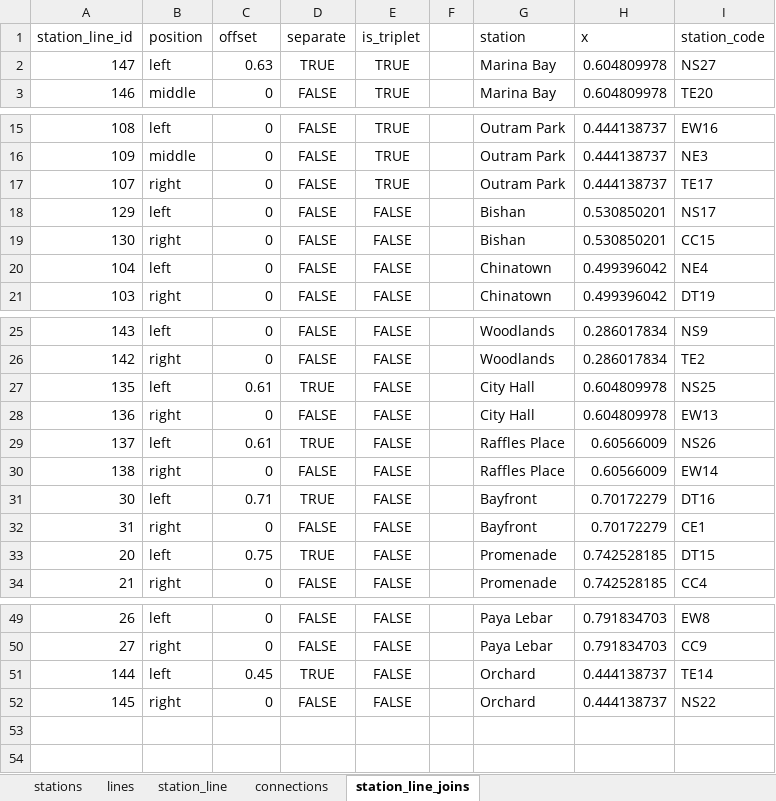
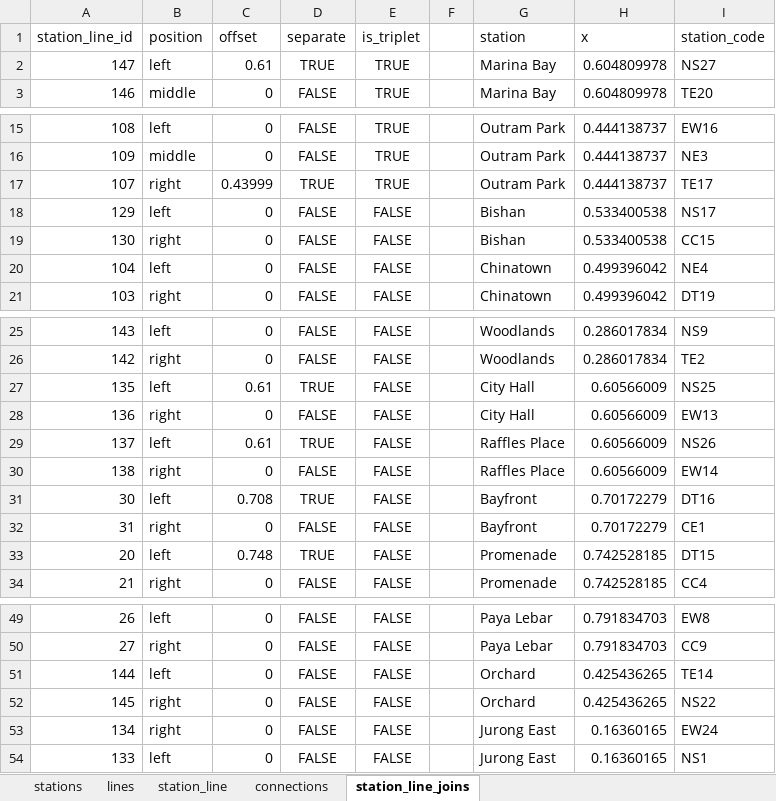
Before and after one commit to AlSkylark/MRT-Network-COMP-1938, an Excel workbook: singapore_stations.xlsx, sheet station_line_joins, drawn as a sheet; only a part is shown, gaps mark what is left out; values as stored, in another font and other column widths than the file's, no borders; conditional formats not drawn; the diff names each change by its address in the sheet, - before the commit and + after, or states it on an @@ line.

```diff
--- a/singapore_stations.xlsx (sheet station_line_joins)
+++ b/singapore_stations.xlsx (sheet station_line_joins)
-C2 (offset): 0.63
+C2 (offset): 0.61
-C17 (offset): 0
+C17 (offset): 0.43999
-D17 (separate): FALSE
+D17 (separate): TRUE
-H18:H19 (x): 0.530850201
+H18:H19 (x): 0.533400538
-H27:H28 (x): 0.604809978
+H27:H28 (x): 0.60566009
-C31 (offset): 0.71
+C31 (offset): 0.708
-C33 (offset): 0.75
+C33 (offset): 0.748
-C51 (offset): 0.45
+C51 (offset): 0
-D51 (separate): TRUE
+D51 (separate): FALSE
-H51:H52 (x): 0.444138737
+H51:H52 (x): 0.425436265
+row 53: 134 | right | 0 | FALSE | FALSE |  | Jurong East | 0.16360165 | EW24
+row 54: 133 | left | 0 | FALSE | FALSE |  | Jurong East | 0.16360165 | NS1
```
Also changed, not shown: sheet stations, sheet connections, 4 other files.
